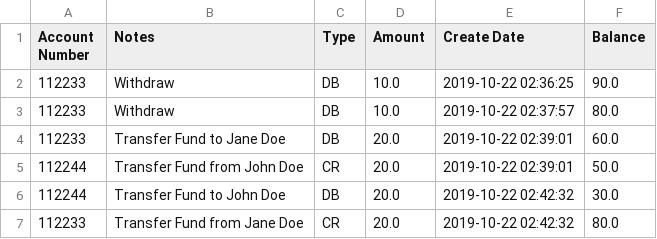
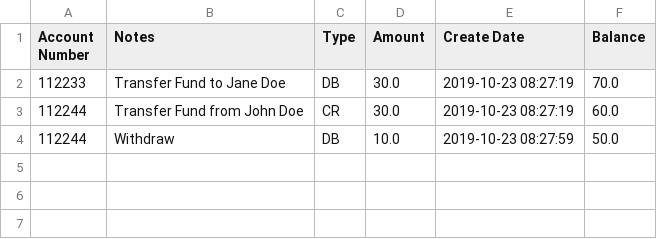
Before and after one commit to ardipr876/ATM-Simulation-II, a CSV file: File/transaction.csv, drawn as a sheet.

Commit message:
10 latest transaction - add new transaction history screen

```diff
--- a/File/transaction.csv
+++ b/File/transaction.csv
@@ -1,7 +1,4 @@
 Account Number,Notes,Type,Amount,Create Date,Balance
-112233,Withdraw,DB,10.0,2019-10-22 02:36:25,90.0
-112233,Withdraw,DB,10.0,2019-10-22 02:37:57,80.0
-112233,Transfer Fund to Jane Doe,DB,20.0,2019-10-22 02:39:01,60.0
-112244,Transfer Fund from John Doe,CR,20.0,2019-10-22 02:39:01,50.0
-112244,Transfer Fund to John Doe,DB,20.0,2019-10-22 02:42:32,30.0
-112233,Transfer Fund from Jane Doe,CR,20.0,2019-10-22 02:42:32,80.0
+112233,Transfer Fund to Jane Doe,DB,30.0,2019-10-23 08:27:19,70.0
+112244,Transfer Fund from John Doe,CR,30.0,2019-10-23 08:27:19,60.0
+112244,Withdraw,DB,10.0,2019-10-23 08:27:59,50.0
```
Also changed, not shown: File/account.csv, 2 other files.
